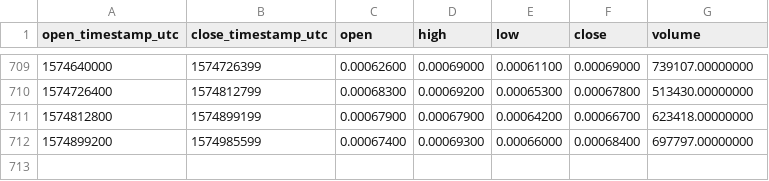
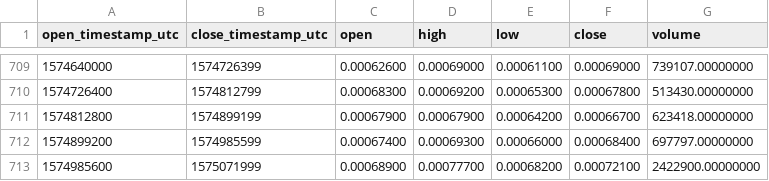
Before and after one commit to cryptobigbro/binance-GTOBNB, a CSV file: binance-GTOBNB-1d.csv, drawn as a sheet; only a part is shown, gaps mark what is left out; the diff names each change by its address in the sheet, - before the commit and + after, or states it on an @@ line.

Commit message:
Update OHLCV data.

```diff
--- a/binance-GTOBNB-1d.csv
+++ b/binance-GTOBNB-1d.csv
+row 713: 1574985600 | 1575071999 | 0.00068900 | 0.00077700 | 0.00068200 | 0.00072100 | 2422900.00000000
```
Also changed, not shown: 1 other file.
